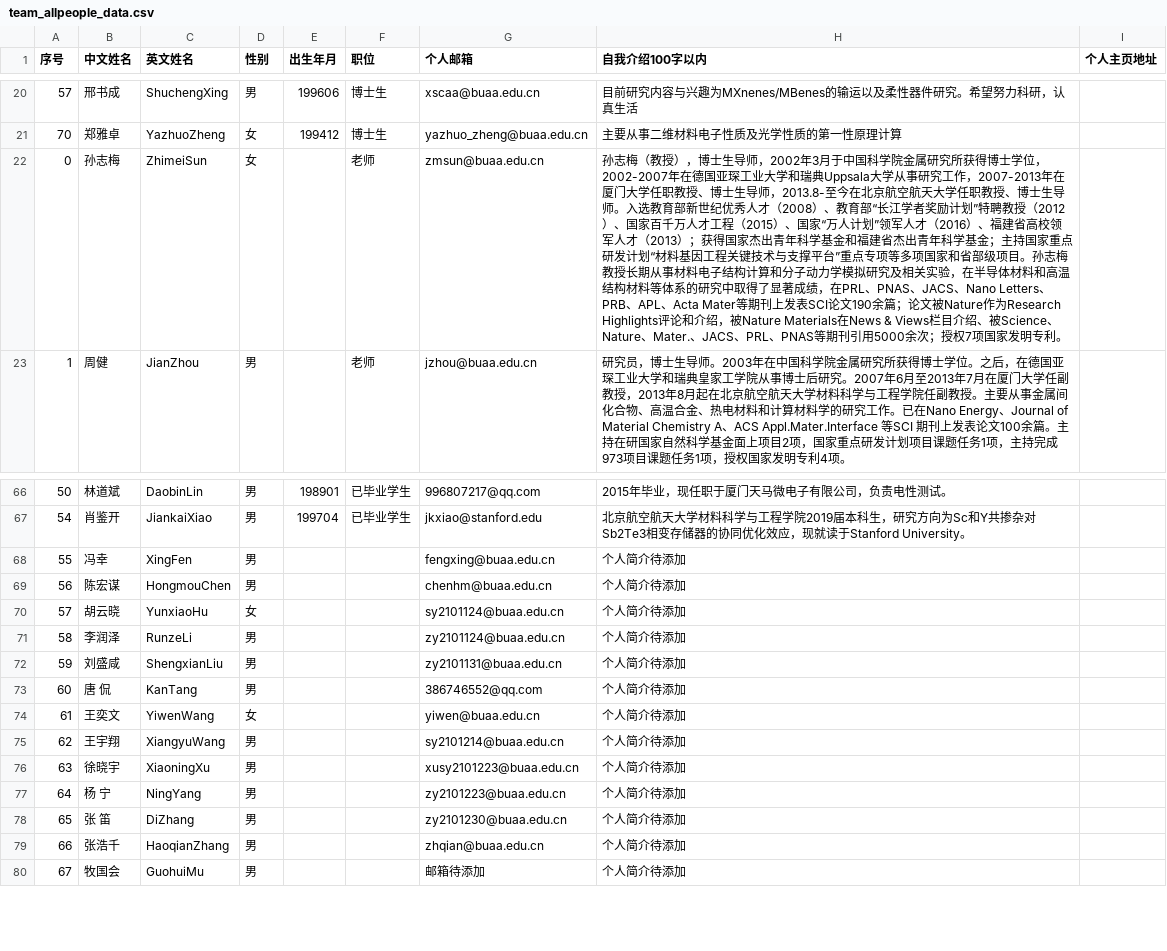
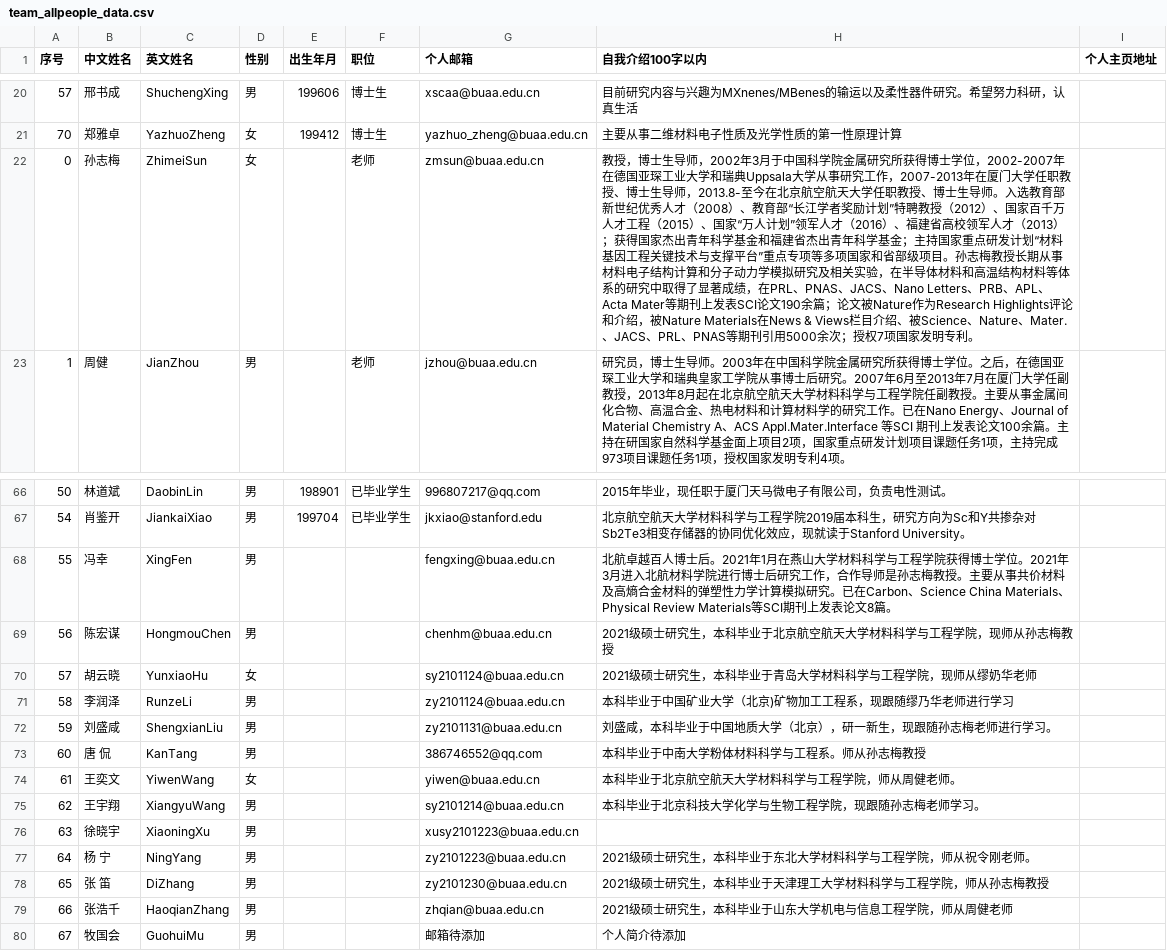
Before and after one commit to alkemine/alkemine_cn, a CSV file: auto/team_allpeople_data.csv, drawn as a sheet; only a part is shown, gaps mark what is left out.

```diff
--- a/auto/team_allpeople_data.csv
+++ b/auto/team_allpeople_data.csv
@@ -21,3 +21,3 @@
 70,郑雅卓,YazhuoZheng,女,199412,博士生,yazhuo_zheng@buaa.edu.cn,主要从事二维材料电子性质及光学性质的第一性原理计算,
-0,孙志梅,ZhimeiSun,女,,老师,zmsun@buaa.edu.cn,孙志梅（教授），博士生导师，2002年3月于中国科学院金属研究所获得博士学位，2002-2007年在德国亚琛工业大学和瑞典Uppsala大学从事研究工作，2007-2013年在厦门大学任职教授、博士生导师，2013.8-至今在北京航空航天大学任职教授、博士生导师。入选教育部新世纪优秀人才（2008）、教育部“长江学者奖励计划”特聘教授（2012）、国家百千万人才工程（2015）、国家“万人计划”领军人才（2016）、福建省高校领军人才（2013）；获得国家杰出青年科学基金和福建省杰出青年科学基金；主持国家重点研发计划“材料基因工程关键技术与支撑平台”重点专项等多项国家和省部级项目。孙志梅教授长期从事材料电子结构计算和分子动力学模拟研究及相关实验，在半导体材料和高温结构材料等体系的研究中取得了显著成绩，在PRL、PNAS、JACS、Nano Letters、PRB、APL、Acta Mater等期刊上发表SCI论文190余篇；论文被Nature作为Research Highlights评论和介绍，被Nature Materials在News & Views栏目介绍、被Science、Nature、Mater.、JACS、PRL、PNAS等期刊引用5000余次；授权7项国家发明专利。,
+0,孙志梅,ZhimeiSun,女,,老师,zmsun@buaa.edu.cn,教授，博士生导师，2002年3月于中国科学院金属研究所获得博士学位，2002-2007年在德国亚琛工业大学和瑞典Uppsala大学从事研究工作，2007-2013年在厦门大学任职教授、博士生导师，2013.8-至今在北京航空航天大学任职教授、博士生导师。入选教育部新世纪优秀人才（2008）、教育部“长江学者奖励计划”特聘教授（2012）、国家百千万人才工程（2015）、国家“万人计划”领军人才（2016）、福建省高校领军人才（2013）；获得国家杰出青年科学基金和福建省杰出青年科学基金；主持国家重点研发计划“材料基因工程关键技术与支撑平台”重点专项等多项国家和省部级项目。孙志梅教授长期从事材料电子结构计算和分子动力学模拟研究及相关实验，在半导体材料和高温结构材料等体系的研究中取得了显著成绩，在PRL、PNAS、JACS、Nano Letters、PRB、APL、Acta Mater等期刊上发表SCI论文190余篇；论文被Nature作为Research Highlights评论和介绍，被Nature Materials在News & Views栏目介绍、被Science、Nature、Mater.、JACS、PRL、PNAS等期刊引用5000余次；授权7项国家发明专利。,
 1,周健,JianZhou,男,,老师,jzhou@buaa.edu.cn,研究员，博士生导师。2003年在中国科学院金属研究所获得博士学位。之后，在德国亚琛工业大学和瑞典皇家工学院从事博士后研究。2007年6月至2013年7月在厦门大学任副教授，2013年8月起在北京航空航天大学材料科学与工程学院任副教授。主要从事金属间化合物、高温合金、热电材料和计算材料学的研究工作。已在Nano Energy、Journal of Material Chemistry A、ACS Appl.Mater.Interface 等SCI 期刊上发表论文100余篇。主持在研国家自然科学基金面上项目2项，国家重点研发计划项目课题任务1项，主持完成973项目课题任务1项，授权国家发明专利4项。,
@@ -67,14 +67,14 @@
 54,肖鉴开,JiankaiXiao,男,199704,已毕业学生,jkxiao@stanford.edu,北京航空航天大学材料科学与工程学院2019届本科生，研究方向为Sc和Y共掺杂对Sb2Te3相变存储器的协同优化效应，现就读于Stanford University。,
-55,冯幸,XingFen,男,,,fengxing@buaa.edu.cn,个人简介待添加,
-56,陈宏谋,HongmouChen,男,,,chenhm@buaa.edu.cn,个人简介待添加,
-57,胡云晓,YunxiaoHu,女,,,sy2101124@buaa.edu.cn,个人简介待添加,
-58,李润泽,RunzeLi,男,,,zy2101124@buaa.edu.cn,个人简介待添加,
-59,刘盛咸,ShengxianLiu,男,,,zy2101131@buaa.edu.cn,个人简介待添加,
-60,唐　侃,KanTang,男,,,386746552@qq.com,个人简介待添加,
-61,王奕文,YiwenWang,女,,,yiwen@buaa.edu.cn,个人简介待添加,
-62,王宇翔,XiangyuWang,男,,,sy2101214@buaa.edu.cn,个人简介待添加,
-63,徐晓宇,XiaoningXu,男,,,xusy2101223@buaa.edu.cn,个人简介待添加,
-64,杨　宁,NingYang,男,,,zy2101223@buaa.edu.cn,个人简介待添加,
-65,张　笛,DiZhang,男,,,zy2101230@buaa.edu.cn,个人简介待添加,
-66,张浩千,HaoqianZhang,男,,,zhqian@buaa.edu.cn,个人简介待添加,
+55,冯幸,XingFen,男,,,fengxing@buaa.edu.cn,北航卓越百人博士后。2021年1月在燕山大学材料科学与工程学院获得博士学位。2021年3月进入北航材料学院进行博士后研究工作，合作导师是孙志梅教授。主要从事共价材料及高熵合金材料的弹塑性力学计算模拟研究。已在Carbon、Science China Materials、Physical Review Materials等SCI期刊上发表论文8篇。,
+56,陈宏谋,HongmouChen,男,,,chenhm@buaa.edu.cn,2021级硕士研究生，本科毕业于北京航空航天大学材料科学与工程学院，现师从孙志梅教授,
+57,胡云晓,YunxiaoHu,女,,,sy2101124@buaa.edu.cn,2021级硕士研究生，本科毕业于青岛大学材料科学与工程学院，现师从缪奶华老师,
+58,李润泽,RunzeLi,男,,,zy2101124@buaa.edu.cn,本科毕业于中国矿业大学（北京)矿物加工工程系，现跟随缪乃华老师进行学习,
+59,刘盛咸,ShengxianLiu,男,,,zy2101131@buaa.edu.cn,刘盛咸，本科毕业于中国地质大学（北京），研一新生，现跟随孙志梅老师进行学习。,
+60,唐　侃,KanTang,男,,,386746552@qq.com,本科毕业于中南大学粉体材料科学与工程系。师从孙志梅教授,
+61,王奕文,YiwenWang,女,,,yiwen@buaa.edu.cn,本科毕业于北京航空航天大学材料科学与工程学院，师从周健老师。,
+62,王宇翔,XiangyuWang,男,,,sy2101214@buaa.edu.cn,本科毕业于北京科技大学化学与生物工程学院，现跟随孙志梅老师学习。,
+63,徐晓宇,XiaoningXu,男,,,xusy2101223@buaa.edu.cn,,
+64,杨　宁,NingYang,男,,,zy2101223@buaa.edu.cn,2021级硕士研究生，本科毕业于东北大学材料科学与工程学院，师从祝令刚老师。,
+65,张　笛,DiZhang,男,,,zy2101230@buaa.edu.cn,2021级硕士研究生，本科毕业于天津理工大学材料科学与工程学院，师从孙志梅教授,
+66,张浩千,HaoqianZhang,男,,,zhqian@buaa.edu.cn,2021级硕士研究生，本科毕业于山东大学机电与信息工程学院，师从周健老师,
 67,牧国会,GuohuiMu,男,,,邮箱待添加,个人简介待添加,
```
Also changed, not shown: 4 other files.
